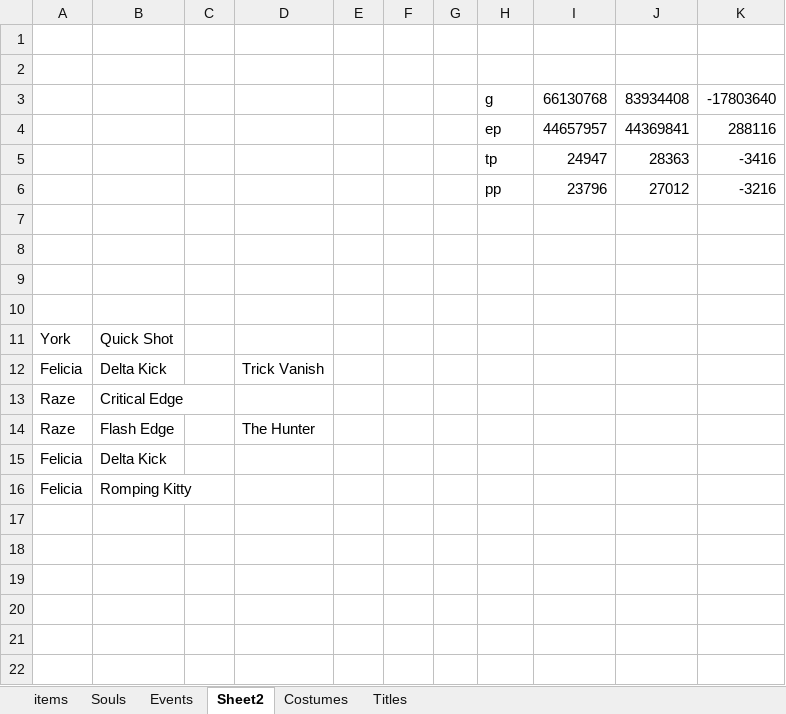
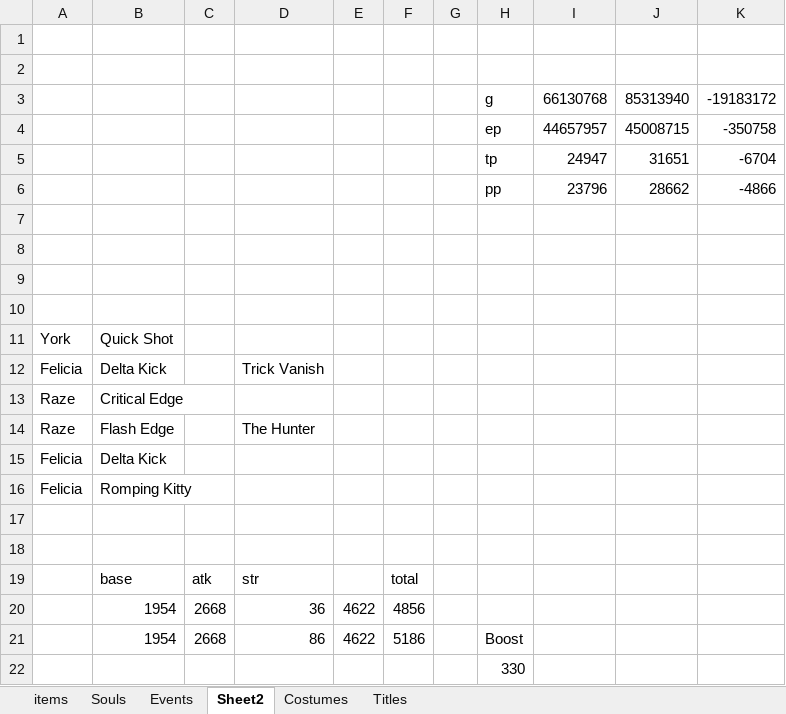
Before and after one commit to serdeljac/CrossEdge, an Excel workbook: src/backup_files/crossedge_info.xlsx, sheet Sheet2, drawn as a sheet; values as stored, in another font and other column widths than the file's, no borders; the diff names each change by its address in the sheet, - before the commit and + after, or states it on an @@ line.

```diff
--- a/src/backup_files/crossedge_info.xlsx (sheet Sheet2)
+++ b/src/backup_files/crossedge_info.xlsx (sheet Sheet2)
-J3: 83934408
+J3: 85313940
-K3: -17803640
+K3: -19183172
-J4: 44369841
+J4: 45008715
-K4: 288116
+K4: -350758
-J5: 28363
+J5: 31651
-K5: -3416
+K5: -6704
-J6: 27012
+J6: 28662
-K6: -3216
+K6: -4866
+row 17: (empty)
+row 18: (empty)
+row 19:  | base | atk | str |  | total
+row 20:  | 1954 | 2668 | 36 | 4622 | 4856
+row 21:  | 1954 | 2668 | 86 | 4622 | 5186 |  | Boost
+row 22:  |  |  |  |  |  |  | 330
```
Also changed, not shown: sheet Souls, sheet Events, sheet Titles, sheet items, 8 other files.
